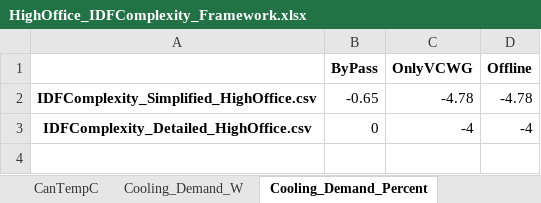
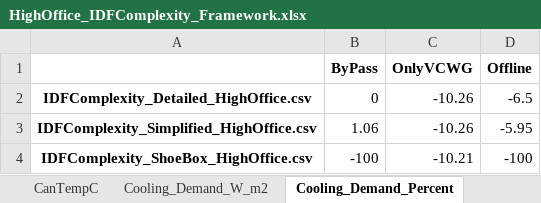
Before and after one commit to xixihaha1995/VCWG_EP_Experiments, an Excel workbook: A_prepost_processing/Chicago_HighOffice_IDFComplexity/HighOffice_IDFComplexity_Framework.xlsx, sheet Cooling_Demand_Percent, drawn as a sheet; values as stored, in another font and other column widths than the file's, no borders; charts and pictures not drawn; removed rows and columns are numbered as before the commit, all else as after; the diff names each change by its address in the sheet, - before the commit and + after, or states it on an @@ line.

Commit message:
why there is no cooling demand for shoebox high office

```diff
--- a/A_prepost_processing/Chicago_HighOffice_IDFComplexity/HighOffice_IDFComplexity_Framework.xlsx (sheet Cooling_Demand_Percent)
+++ b/A_prepost_processing/Chicago_HighOffice_IDFComplexity/HighOffice_IDFComplexity_Framework.xlsx (sheet Cooling_Demand_Percent)
-sheet tab: Cooling_Demand_W
+sheet tab: Cooling_Demand_W_m2
-row 2: IDFComplexity_Simplified_HighOffice.csv | -0.65 | -4.78 | -4.78
-C2 (OnlyVCWG): -4
+C2 (OnlyVCWG): -10.26
-D2 (Offline): -4
+D2 (Offline): -6.5
+row 3: IDFComplexity_Simplified_HighOffice.csv | 1.06 | -10.26 | -5.95
+row 4: IDFComplexity_ShoeBox_HighOffice.csv | -100 | -10.21 | -100
```
Also changed, not shown: sheet CanTempC, sheet Cooling_Demand_W_m2, sheet Total_MJ_m2, sheet Cooling_MJ_m2, sheet CanTempComparison_NMBE, sheet Cooling_Baseline_Percent, 2 more sheets, other sheet tabs, charts or pictures, 15 other files.
